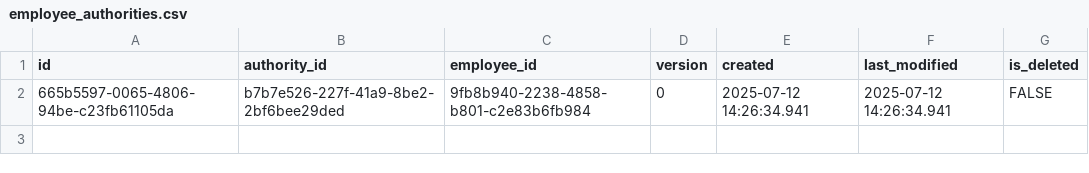
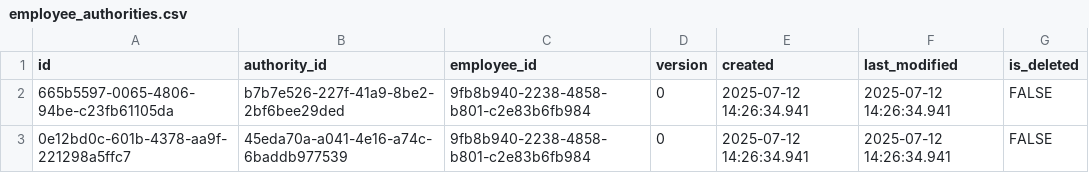
Before and after one commit to pawelNu/backend-project-manager, a CSV file: src/main/resources/db/changelog/0.6.0/employee_authorities.csv, drawn as a sheet.

Commit message:
feat: added EmployeeAuthorityApi getById

```diff
--- a/src/main/resources/db/changelog/0.6.0/employee_authorities.csv
+++ b/src/main/resources/db/changelog/0.6.0/employee_authorities.csv
@@ -2 +2,2 @@ id,authority_id,employee_id,version,created,last_modified,is_deleted
 665b5597-0065-4806-94be-c23fb61105da,b7b7e526-227f-41a9-8be2-2bf6bee29ded,9fb8b940-2238-4858-b801-c2e83b6fb984,0,2025-07-12 14:26:34.941,2025-07-12 14:26:34.941,FALSE
+0e12bd0c-601b-4378-aa9f-221298a5ffc7,45eda70a-a041-4e16-a74c-6baddb977539,9fb8b940-2238-4858-b801-c2e83b6fb984,0,2025-07-12 14:26:34.941,2025-07-12 14:26:34.941,FALSE
```
Also changed, not shown: 4 other files.
